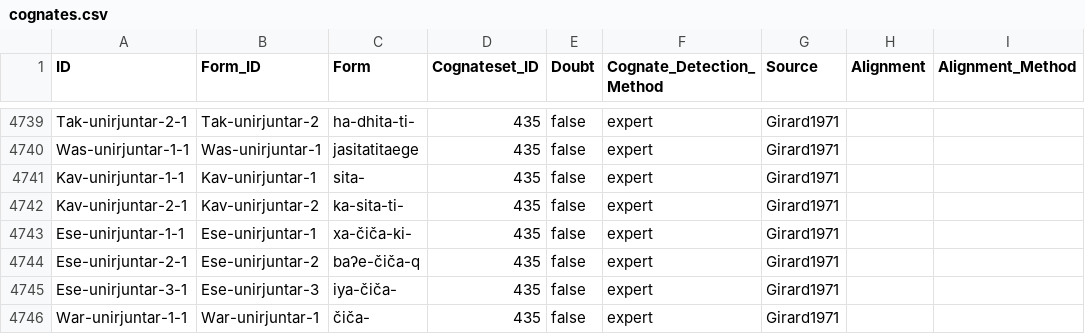
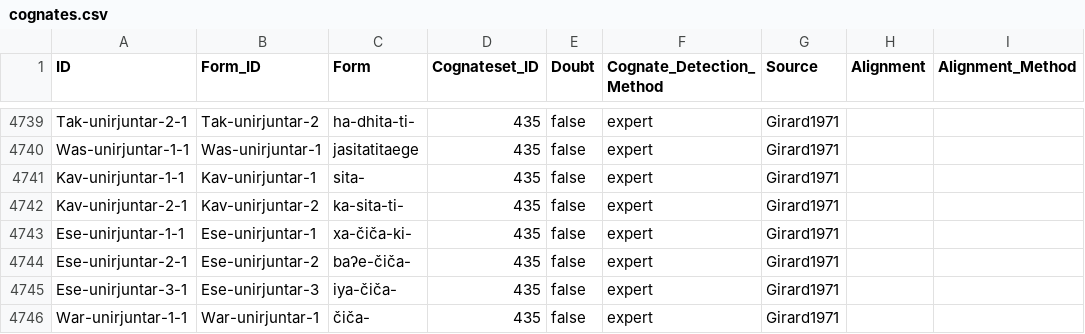
Before and after one commit to pano-takanan-history/girardprototakanan, a CSV file: cldf/cognates.csv, drawn as a sheet; only a part is shown, gaps mark what is left out; the diff names each change by its address in the sheet, - before the commit and + after, or states it on an @@ line.

```diff
--- a/cldf/cognates.csv
+++ b/cldf/cognates.csv
-C4744 (Form): baʔe-čiča-q
+C4744 (Form): baʔe-čiča-
```
Also changed, not shown: cldf/forms.csv, etc/orthography/Cam.tsv, 9 other files.
